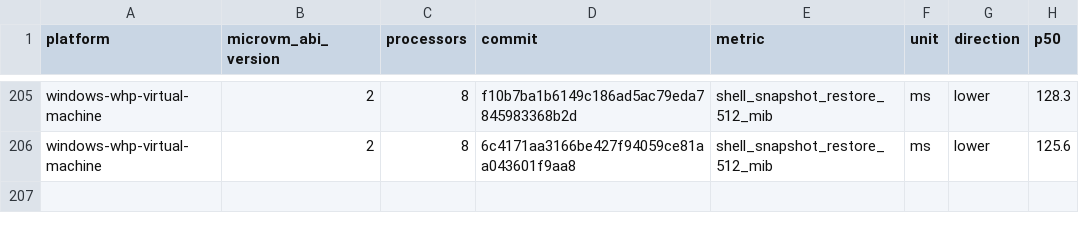
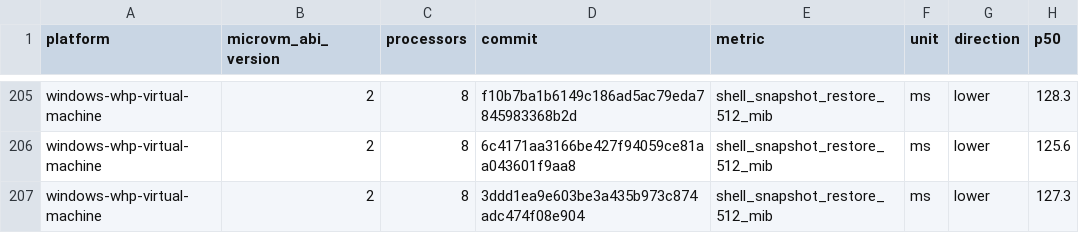
Before and after one commit to 56steve/nvx, a CSV file: data/windows-whp-virtual-machine-microvm-v2-8vcpu.csv, drawn as a sheet; only a part is shown, gaps mark what is left out.

```diff
--- a/data/windows-whp-virtual-machine-microvm-v2-8vcpu.csv
+++ b/data/windows-whp-virtual-machine-microvm-v2-8vcpu.csv
@@ -206 +206,2 @@ windows-whp-virtual-machine,2,8,f10b7ba1b6149c186ad5ac79eda7845983368b2d,shell_s
 windows-whp-virtual-machine,2,8,6c4171aa3166be427f94059ce81aa043601f9aa8,shell_snapshot_restore_512_mib,ms,lower,125.6
+windows-whp-virtual-machine,2,8,3ddd1ea9e603be3a435b973c874adc474f08e904,shell_snapshot_restore_512_mib,ms,lower,127.3
```
Also changed, not shown: data/linux-kvm-virtual-machine-microvm-v2-1vcpu.csv, data/linux-mshv-virtual-machine-microvm-v2-1vcpu.csv, 9 other files.
